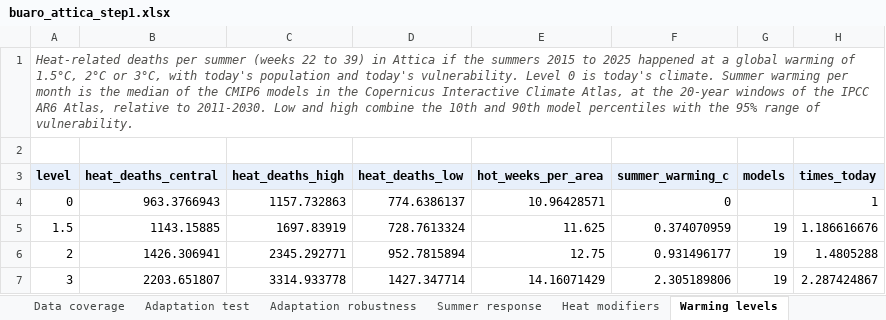
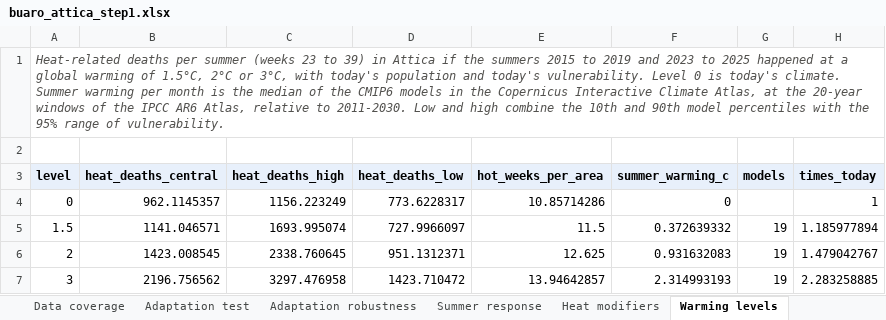
Before and after one commit to uomoathens/buaro, an Excel workbook: docs/data/buaro_attica_step1.xlsx, sheet Warming levels, drawn as a sheet; values as stored, in another font and other column widths than the file's, no borders; the diff names each change by its address in the sheet, - before the commit and + after, or states it on an @@ line.

```diff
--- a/docs/data/buaro_attica_step1.xlsx (sheet Warming levels)
+++ b/docs/data/buaro_attica_step1.xlsx (sheet Warming levels)
-A1 (level): …summer (weeks 22 to 39) in Attica if the summers 2015 to 2025…
+A1 (level): …summer (weeks 23 to 39) in Attica if the summers 2015 to 2019 and 2023 to 2025…
-B4 (heat_deaths_central): 963.3766943
+B4 (heat_deaths_central): 962.1145357
-C4 (heat_deaths_high): 1157.732863
+C4 (heat_deaths_high): 1156.223249
-D4 (heat_deaths_low): 774.6386137
+D4 (heat_deaths_low): 773.6228317
-E4 (hot_weeks_per_area): 10.96428571
+E4 (hot_weeks_per_area): 10.85714286
-B5 (heat_deaths_central): 1143.15885
+B5 (heat_deaths_central): 1141.046571
-C5 (heat_deaths_high): 1697.83919
+C5 (heat_deaths_high): 1693.995074
-D5 (heat_deaths_low): 728.7613324
+D5 (heat_deaths_low): 727.9966097
-E5 (hot_weeks_per_area): 11.625
+E5 (hot_weeks_per_area): 11.5
-F5 (summer_warming_c): 0.374070959
+F5 (summer_warming_c): 0.372639332
-H5 (times_today): 1.186616676
+H5 (times_today): 1.185977894
-B6 (heat_deaths_central): 1426.306941
+B6 (heat_deaths_central): 1423.008545
-C6 (heat_deaths_high): 2345.292771
+C6 (heat_deaths_high): 2338.760645
-D6 (heat_deaths_low): 952.7815894
+D6 (heat_deaths_low): 951.1312371
-E6 (hot_weeks_per_area): 12.75
+E6 (hot_weeks_per_area): 12.625
-F6 (summer_warming_c): 0.931496177
+F6 (summer_warming_c): 0.931632083
-H6 (times_today): 1.4805288
+H6 (times_today): 1.479042767
-B7 (heat_deaths_central): 2203.651807
+B7 (heat_deaths_central): 2196.756562
-C7 (heat_deaths_high): 3314.933778
+C7 (heat_deaths_high): 3297.476958
-D7 (heat_deaths_low): 1427.347714
+D7 (heat_deaths_low): 1423.710472
-E7 (hot_weeks_per_area): 14.16071429
+E7 (hot_weeks_per_area): 13.94642857
-F7 (summer_warming_c): 2.305189806
+F7 (summer_warming_c): 2.314993193
-H7 (times_today): 2.287424867
+H7 (times_today): 2.283258885
```
Also changed, not shown: sheet Measures by area, sheet Warming levels by area, sheet Measures, sheet Summary, sheet Adaptation robustness, docs/data/data_panel.xlsx, results/buaro_attica_step1.xlsx, 4 other files.
